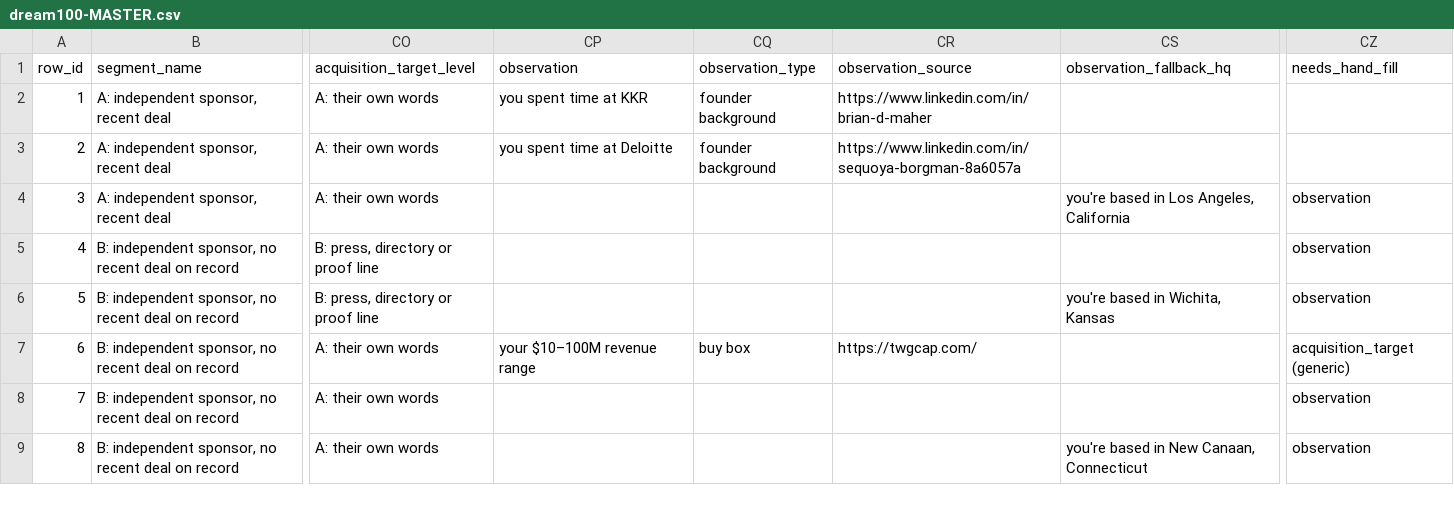
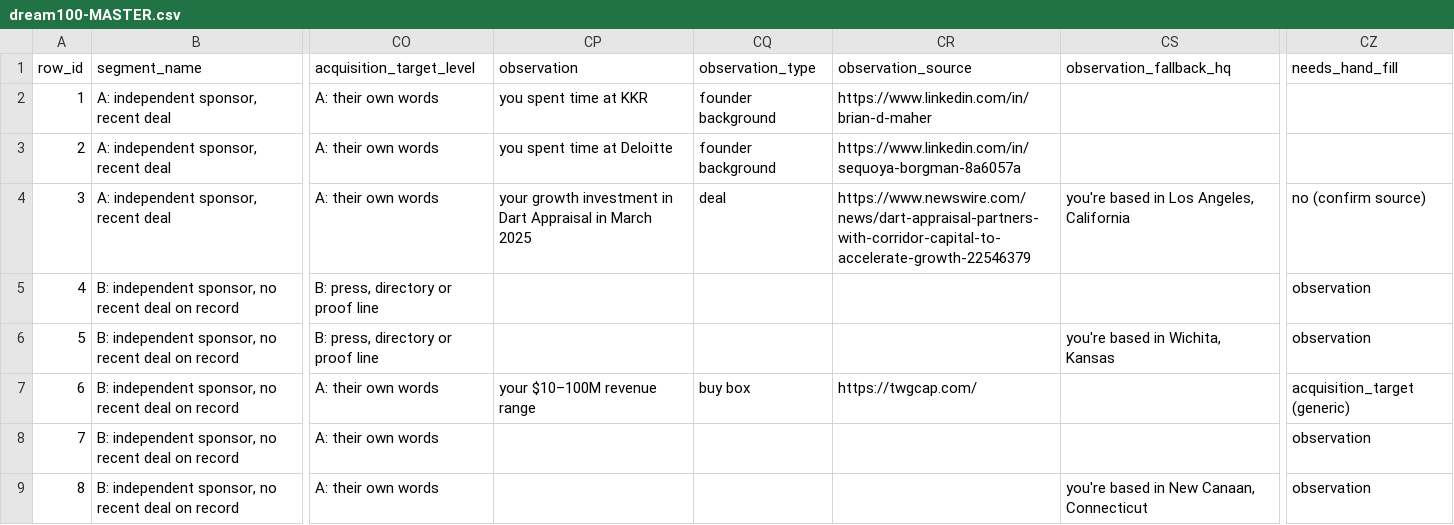
Before and after one commit to smsmkld/krea-murali, a CSV file: data/dream100-MASTER.csv, drawn as a sheet; only a part is shown, gaps mark what is left out; the diff covers the shown part only; the diff names each change by its address in the sheet, - before the commit and + after, or states it on an @@ line.

```diff
--- a/data/dream100-MASTER.csv
+++ b/data/dream100-MASTER.csv
-CP4 (observation): (empty)
+CP4 (observation): your growth investment in Dart Appraisal in March 2025
-CQ4 (observation_type): (empty)
+CQ4 (observation_type): deal
-CR4 (observation_source): (empty)
+CR4 (observation_source): https://www.newswire.com/news/dart-appraisal-partners-with-corridor-capital-to-accelerate-growth-22546379
-CZ4 (needs_hand_fill): observation
+CZ4 (needs_hand_fill): no (confirm source)
```
Also changed, not shown: 20 edited cells elsewhere in this file.
